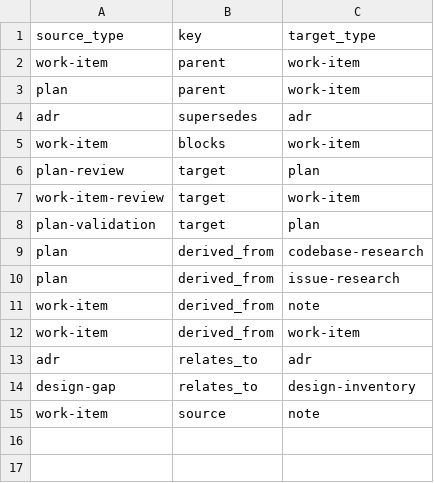
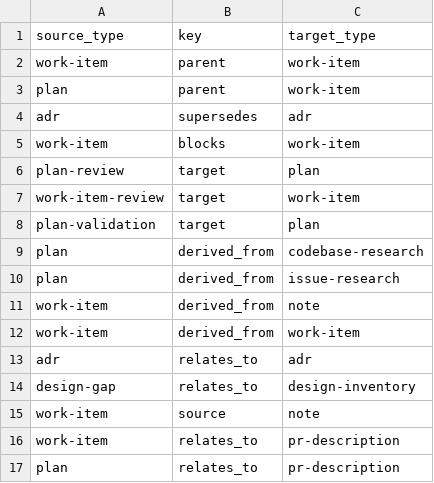
Before and after one commit to atomicinnovation/accelerator, a TSV file: scripts/linkage-type-pairs.tsv, drawn as a sheet.

Commit message:
Make pr-description a resolvable linkage target
Adds work-item relates_to pr-description and plan relates_to pr-description to
the type-pair table. A reference is resolved from the target path alone, so the
row is only safe once the id it resolves to is the id the document actually has.
It was not.

A pr-description is identified by its PR number — the template says so, and
describe-pr and every document in the corpus follow it. The migration disagreed:
derive_stem and path_to_typed both derived the filename stem, so a reference
would have resolved to pr-description:12-description where the document is
pr-description:12, and a backfilled document would have contradicted its own
template.

Separate the stem from the identity. derive_stem stays the human-readable stem
that title, date and extra_default read; a new derive_id supplies the identity,
taking the PR number from extra_default pr_number rather than a second copy of
the rule, so the id and the pr_number field cannot disagree. Conflating the two
is what breaks first: extra_default derives the number FROM the stem, so a
shortened stem stamps pr_number: unknown.

Coerce a pre-existing stem-shaped id via a new canonical_id channel, breadcrumbed
as 0007-DIVERGE[id-canonicalised], since a reference cannot resolve to an id the
path does not predict.

Fix normalize_paths, which corrupted every reference whose type derivation runs
match(). RSTART/RLENGTH are awk globals and path_to_typed calls match() itself, so
the in-place splice read the inner match offsets:

  ["meta/decisions/ADR-0026-old.md"] -> ["adr:ADR-0026"ecisions/ADR-0026-old.md"]

That mangled every ADR path reference into malformed YAML, and predates this
change entirely — work-item and plan escaped only because their arms use sub(),
which does not set RSTART. No fixture carried an ADR path reference in a linkage
value, so the suite never saw it.

Pin the pr-number rule, every normalize_paths arm, and TYPE_PAIRS against
linkage-type-pairs.tsv, which the crate had been duplicating unguarded.

```diff
--- a/scripts/linkage-type-pairs.tsv
+++ b/scripts/linkage-type-pairs.tsv
@@ -15 +15,3 @@ design-gap	relates_to	design-inventory
 work-item	source	note
+work-item	relates_to	pr-description
+plan	relates_to	pr-description
```
Also changed, not shown: 7 other files.
